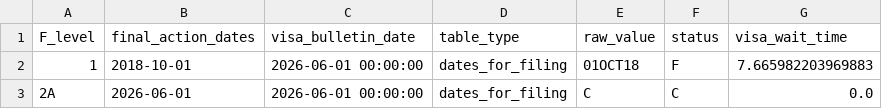
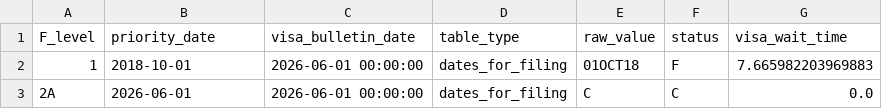
Before and after one commit to UACJ-MIAAD/VisaPredictAI, a CSV file: data/china_family_visa_backlog_timecourse.csv, drawn as a sheet; only a part is shown.

Commit message:
Rename final_action_dates->priority_date; share annotate_dates (DRY/SRP/naming)
The per-country CSV column held BOTH Final Action and Dates-for-Filing values
(distinguished by table_type), so `final_action_dates` was a misleading name.
Renamed to `priority_date` across the scrapers, build_panel, the audit and the
tests. The consolidated panel already used `priority_date`, so it is
byte-identical; only the intermediate CSV column header changes.

Also:
- Extracted the duplicated raw_value/status/date-parse/wait-time block into
  visa_common.annotate_dates() -- both scrapers' extract_country_data shrink and
  the annotation logic lives once (DRY + a named step, SRP).
- `except Exception: pass` -> `except KeyError: continue` in the column-subset
  (a malformed month is skipped on the specific, expected error, not silently
  on anything).

Verified: panel byte-identical, CSV column now `priority_date`, ruff clean,
27/27 tests green (clean scrape, no transient drop this run).

```diff
--- a/data/china_family_visa_backlog_timecourse.csv
+++ b/data/china_family_visa_backlog_timecourse.csv
@@ -1,2 +1,2 @@
-F_level,final_action_dates,visa_bulletin_date,table_type,raw_value,status,visa_wait_time
+F_level,priority_date,visa_bulletin_date,table_type,raw_value,status,visa_wait_time
 1,2018-10-01,2026-06-01 00:00:00,dates_for_filing,01OCT18,F,7.665982203969883
```
Also changed, not shown: data/china_visa_backlog_timecourse.csv, data/india_family_visa_backlog_timecourse.csv, 16 other files.
